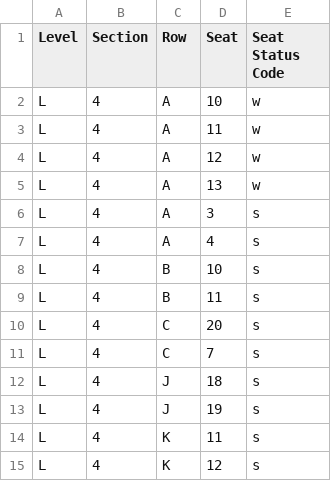
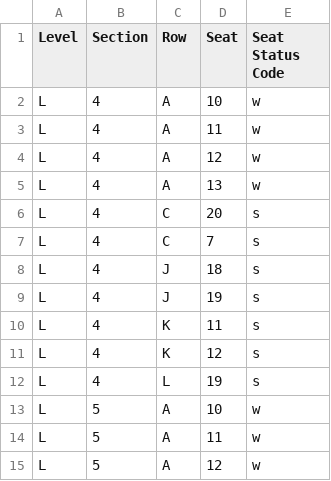
Before and after one commit to spuchta/PLL_BI_TIX, a CSV file: sales-reports/Denver/PLL Original Item Sales - HOMECOMING PASS Availability.csv, drawn as a sheet; only a part is shown; the shorter side is filled out with more unchanged rows; the diff names each change by its address in the sheet, - before the commit and + after, or states it on an @@ line.

```diff
--- a/sales-reports/Denver/PLL Original Item Sales - HOMECOMING PASS Availability.csv
+++ b/sales-reports/Denver/PLL Original Item Sales - HOMECOMING PASS Availability.csv
-row 6: L | 4 | A | 3 | s
-row 7: L | 4 | A | 4 | s
-row 8: L | 4 | B | 10 | s
-row 9: L | 4 | B | 11 | s
```
Also changed, not shown: sales-reports/Denver/PLL Original Item Sales - HOMECOMING PASS SALES.csv, sales-reports/Denver/PLL Original Item Sales - SINGLE TICKET SALES.csv, 6 other files.
